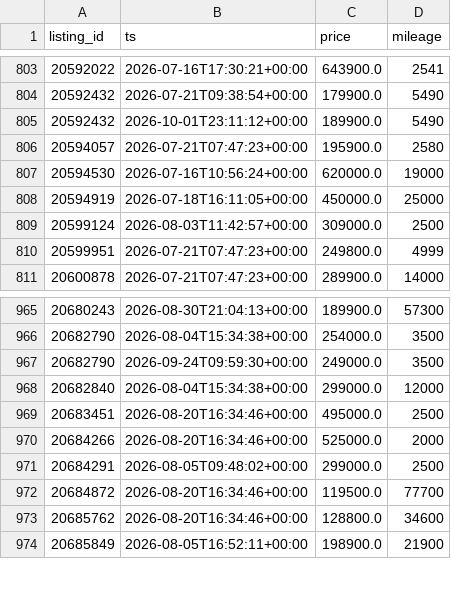
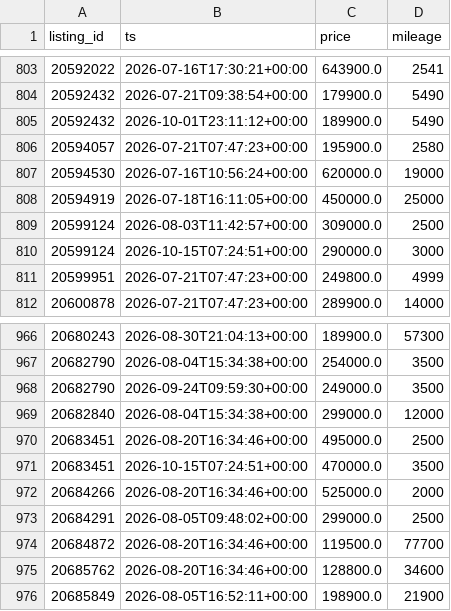
Before and after one commit to christiankehr1/ferrari-tracker, a CSV file: data/snapshots.csv, drawn as a sheet; only a part is shown, gaps mark what is left out.

```diff
--- a/data/snapshots.csv
+++ b/data/snapshots.csv
@@ -809,2 +809,3 @@ listing_id,ts,price,mileage
 20599124,2026-08-03T11:42:57+00:00,309000.0,2500
+20599124,2026-10-15T07:24:51+00:00,290000.0,3000
 20599951,2026-07-21T07:47:23+00:00,249800.0,4999
@@ -969,2 +970,3 @@ listing_id,ts,price,mileage
 20683451,2026-08-20T16:34:46+00:00,495000.0,2500
+20683451,2026-10-15T07:24:51+00:00,470000.0,3500
 20684266,2026-08-20T16:34:46+00:00,525000.0,2000
```
Also changed, not shown: 2 other files.
